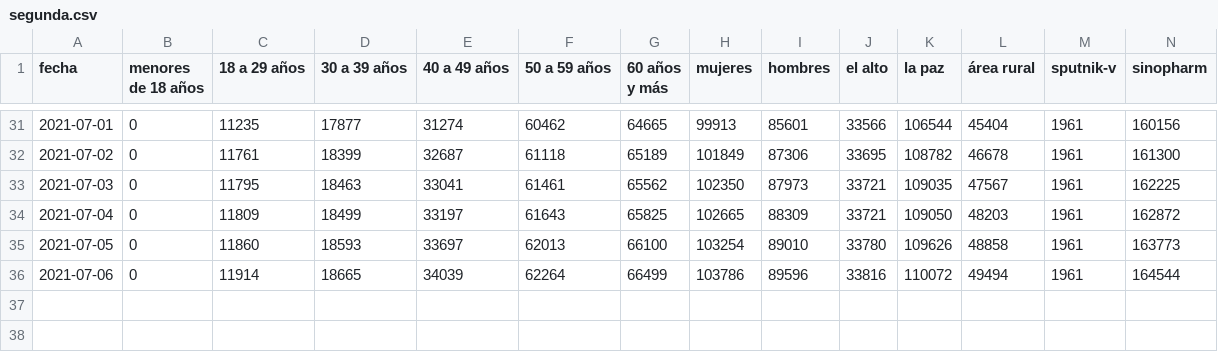
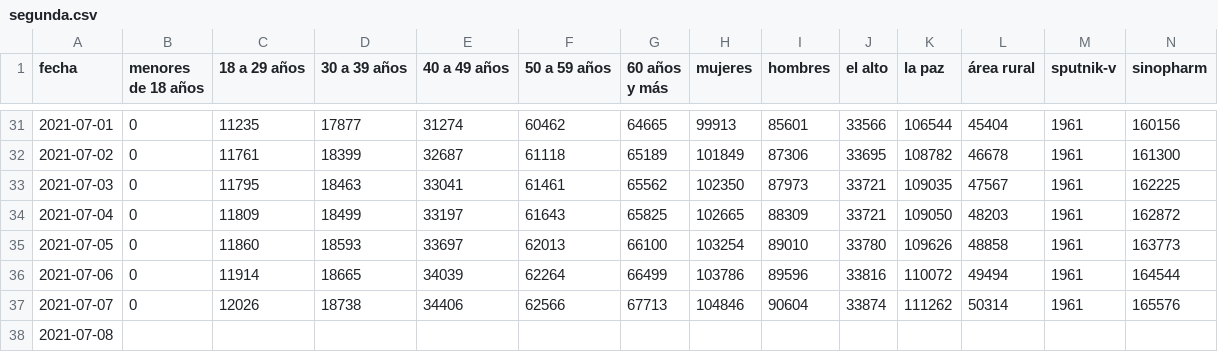
Before and after one commit to mauforonda/vacunas_lapaz, a CSV file: segunda.csv, drawn as a sheet; only a part is shown, gaps mark what is left out; rows hold the shown columns only; the diff names each change by its address in the sheet, - before the commit and + after, or states it on an @@ line.

```diff
--- a/segunda.csv
+++ b/segunda.csv
+row 37: 2021-07-07 | 0 | 12026 | 18738 | 34406 | 62566 | 67713 | 104846 | 90604 | 33874 | 111262 | 50314 | 1961 | 165576
+row 38: 2021-07-08
```
Also changed, not shown: metadata.csv, primera.csv.
